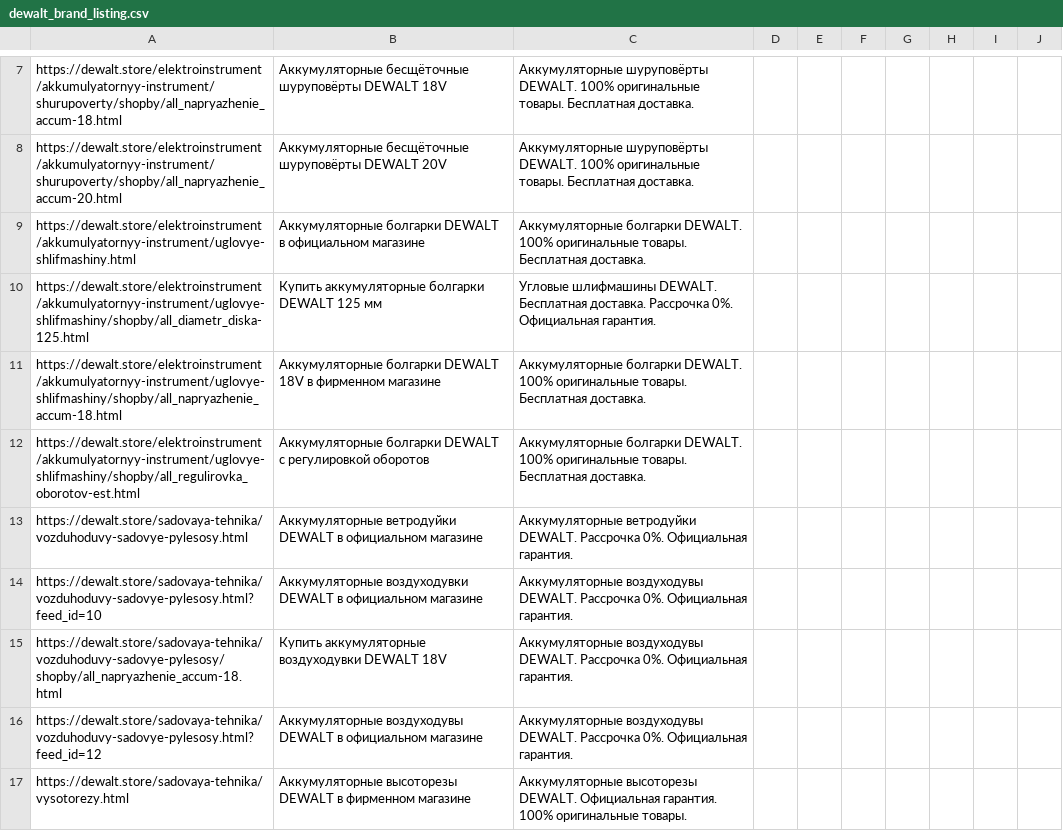
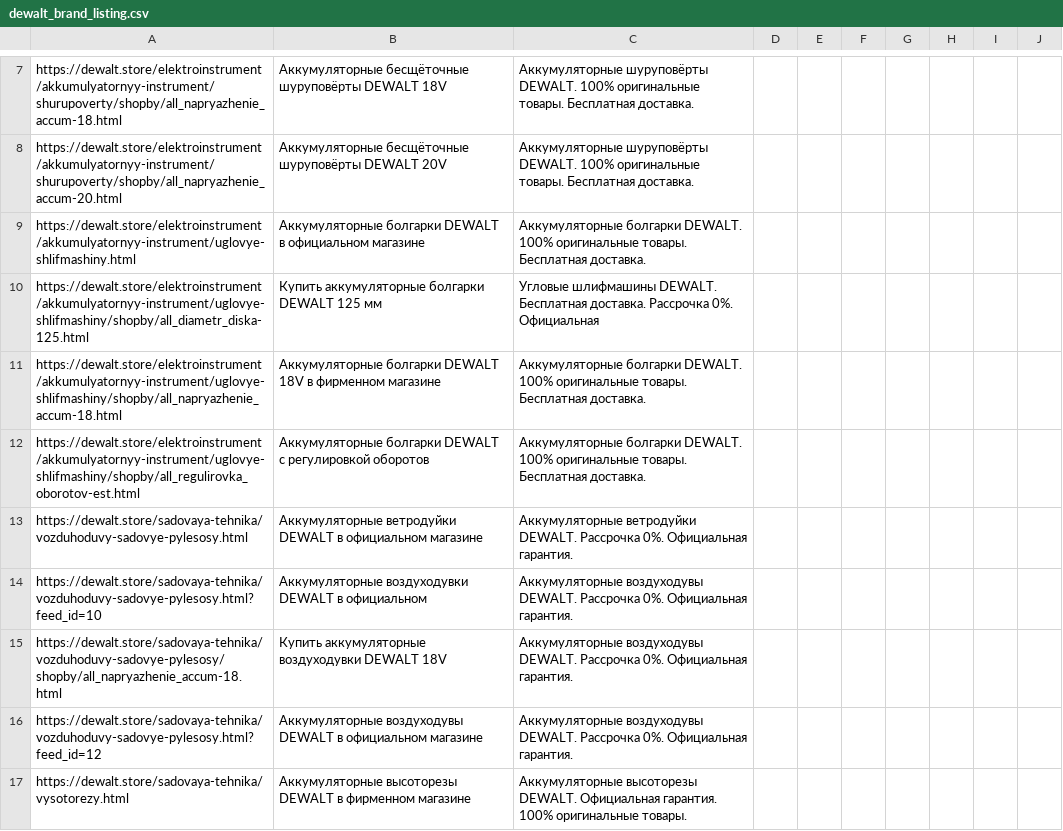
Before and after one commit to untropee/csv, a CSV file: dewalt_brand_listing.csv, drawn as a sheet; only a part is shown, gaps mark what is left out; the diff covers the shown part only.

```diff
--- a/dewalt_brand_listing.csv
+++ b/dewalt_brand_listing.csv
@@ -9,3 +9,3 @@ https://dewalt.store/elektroinstrument/akkumulyatornyy-instrument/shurupoverty/s
 https://dewalt.store/elektroinstrument/akkumulyatornyy-instrument/uglovye-shlifmashiny.html,Аккумуляторные болгарки DEWALT в официальном магазине,Аккумуляторные болгарки DEWALT. 100% оригинальные товары. Бесплатная доставка.,,,,,,,
-https://dewalt.store/elektroinstrument/akkumulyatornyy-instrument/uglovye-shlifmashiny/shopby/all_diametr_diska-125.html,Купить аккумуляторные болгарки DEWALT 125 мм,Угловые шлифмашины DEWALT. Бесплатная доставка. Рассрочка 0%. Официальная гарантия.,,,,,,,
+https://dewalt.store/elektroinstrument/akkumulyatornyy-instrument/uglovye-shlifmashiny/shopby/all_diametr_diska-125.html,Купить аккумуляторные болгарки DEWALT 125 мм,Угловые шлифмашины DEWALT. Бесплатная доставка. Рассрочка 0%. Официальная,,,,,,,
 https://dewalt.store/elektroinstrument/akkumulyatornyy-instrument/uglovye-shlifmashiny/shopby/all_napryazhenie_accum-18.html,Аккумуляторные болгарки DEWALT 18V в фирменном магазине,Аккумуляторные болгарки DEWALT. 100% оригинальные товары. Бесплатная доставка.,,,,,,,
@@ -13,3 +13,3 @@ https://dewalt.store/elektroinstrument/akkumulyatornyy-instrument/uglovye-shlifm
 https://dewalt.store/sadovaya-tehnika/vozduhoduvy-sadovye-pylesosy.html,Аккумуляторные ветродуйки DEWALT в официальном магазине,Аккумуляторные ветродуйки DEWALT. Рассрочка 0%. Официальная гарантия.,,,,,,,
-https://dewalt.store/sadovaya-tehnika/vozduhoduvy-sadovye-pylesosy.html?feed_id=10,Аккумуляторные воздуходувки DEWALT в официальном магазине,Аккумуляторные воздуходувы DEWALT. Рассрочка 0%. Официальная гарантия.,,,,,,,
+https://dewalt.store/sadovaya-tehnika/vozduhoduvy-sadovye-pylesosy.html?feed_id=10,Аккумуляторные воздуходувки DEWALT в официальном,Аккумуляторные воздуходувы DEWALT. Рассрочка 0%. Официальная гарантия.,,,,,,,
 https://dewalt.store/sadovaya-tehnika/vozduhoduvy-sadovye-pylesosy/shopby/all_napryazhenie_accum-18.html,Купить аккумуляторные воздуходувки DEWALT 18V,Аккумуляторные воздуходувы DEWALT. Рассрочка 0%. Официальная гарантия.,,,,,,,
```
Also changed, not shown: 56 edited cells elsewhere in this file.
